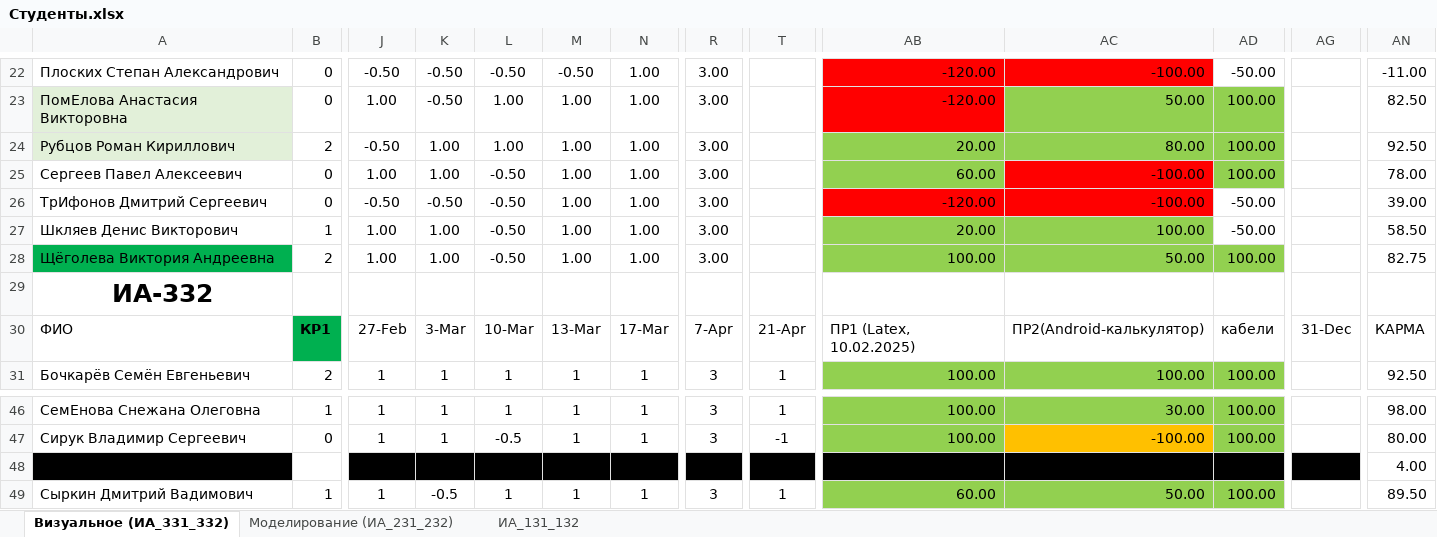
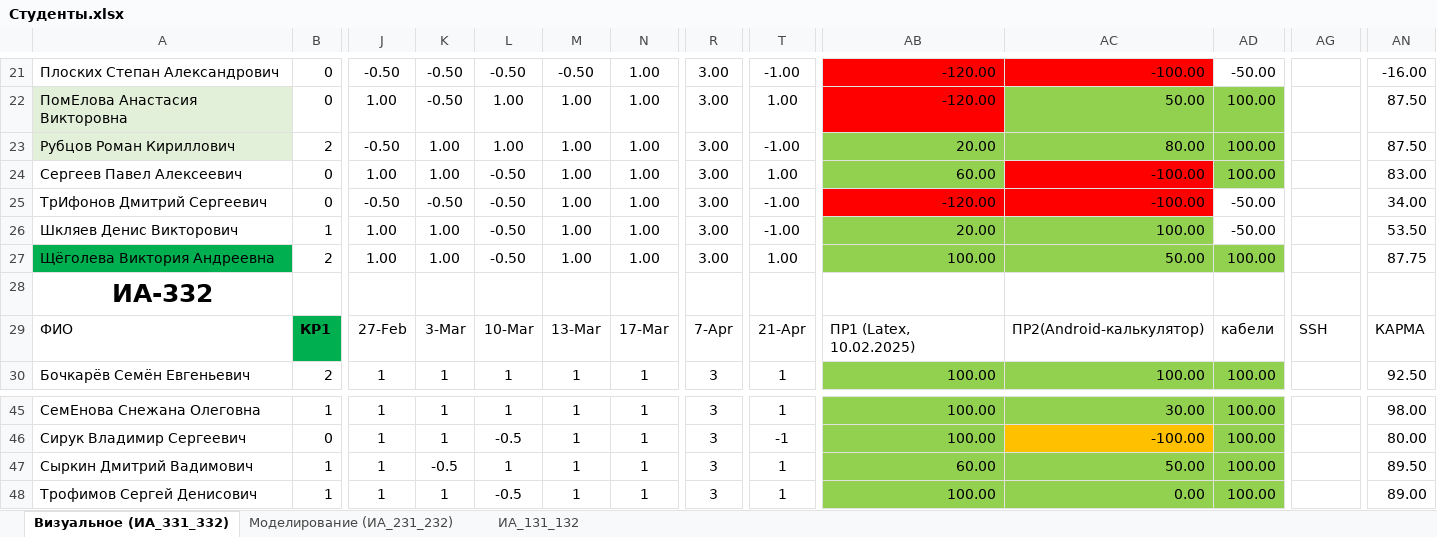
Before and after one commit to sibsutisTelecomDep/blog, an Excel workbook: students/Студенты.xlsx, sheet Визуальное (ИА_331_332), drawn as a sheet; only a part is shown, gaps mark what is left out; the shorter side is filled out with more unchanged rows; values as stored, in another font and other column widths than the file's, no borders; conditional formats not drawn; removed rows and columns are numbered as before the commit, all else as after; rows hold the shown columns only; the diff covers the shown part only; the diff names each change by its address in the sheet, - before the commit and + after, or states it on an @@ line.

```diff
--- a/students/Студенты.xlsx (sheet Визуальное (ИА_331_332))
+++ b/students/Студенты.xlsx (sheet Визуальное (ИА_331_332))
-T21: (empty)
+T21: -1.00
-AN21: -11.00
+AN21: -16.00
-T22: (empty)
+T22: 1.00
-AN22: 82.50
+AN22: 87.50
-T23: (empty)
+T23: -1.00
-AN23: 92.50
+AN23: 87.50
-T24: (empty)
+T24: 1.00
-AN24: 78.00
+AN24: 83.00
-T25:T26: (empty)
+T25:T26: -1.00
-AN25: 39.00
+AN25: 34.00
-AN26: 58.50
+AN26: 53.50
-T27: (empty)
+T27: 1.00
-AN27: 82.75
+AN27: 87.75
-AG29: 31-Dec
+AG29: SSH
-row 48: Сухинин Даниил Евгеньевич |  | -0.5 | -0.5 | -0.5 | -0.5 | -0.5 | 3 |  | 80.00 | -100.00 | 0.00 |  | 4.00
```
Also changed, not shown: 1 removed row and 37 edited cells elsewhere in this sheet, formulas that keep their value, 1 other file.
